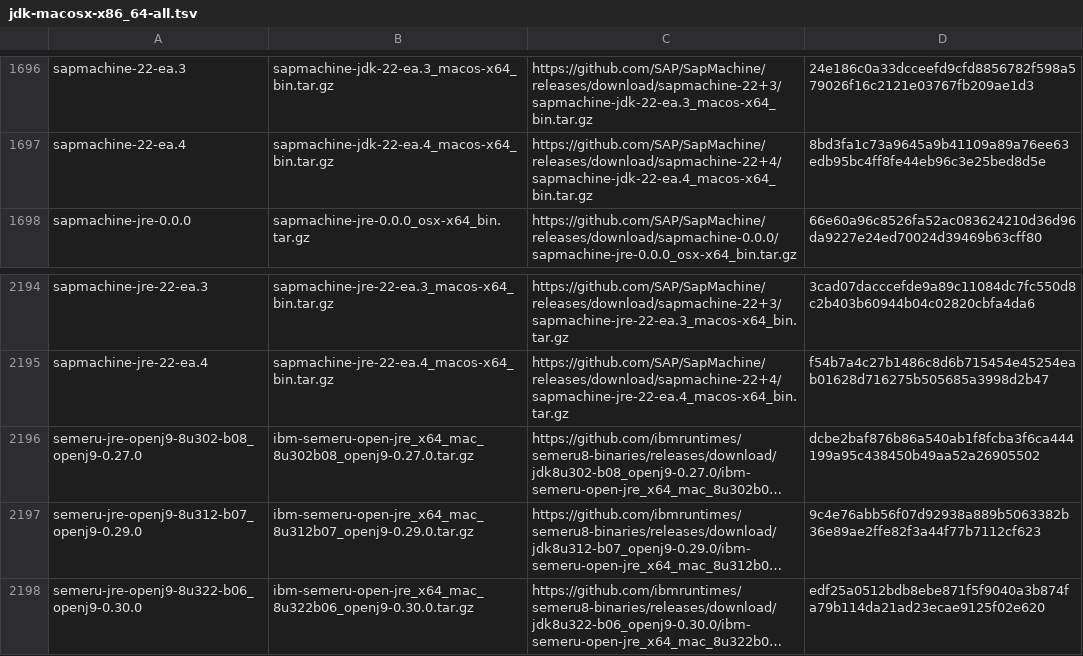
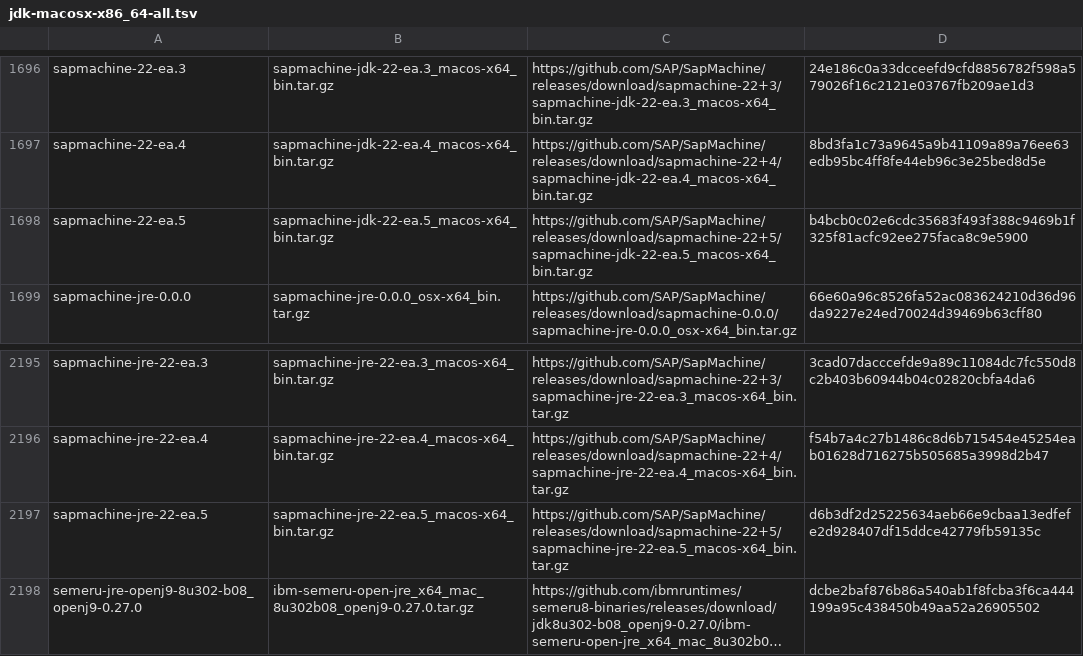
Before and after one commit to mise-plugins/rtx-java, a TSV file: data/jdk-macosx-x86_64-all.tsv, drawn as a sheet; only a part is shown, gaps mark what is left out; the shorter side is filled out with more unchanged rows; long unchanged cells end in …; the diff names each change by its address in the sheet, - before the commit and + after, or states it on an @@ line.

```diff
--- a/data/jdk-macosx-x86_64-all.tsv
+++ b/data/jdk-macosx-x86_64-all.tsv
+row 1698: sapmachine-22-ea.5 | sapmachine-jdk-22-ea.5_macos-x64_bin.tar.gz | https://github.com/SAP/SapMachine/releases/download/sapmachine-22+5/sapmachine-jdk-22-ea.5_macos-x64_bin.tar.gz | b4bcb0c02e6cdc35683f493f388c9469b1f325f81acfc92ee275faca8c9e5900
+row 2197: sapmachine-jre-22-ea.5 | sapmachine-jre-22-ea.5_macos-x64_bin.tar.gz | https://github.com/SAP/SapMachine/releases/download/sapmachine-22+5/sapmachine-jre-22-ea.5_macos-x64_bin.tar.gz | d6b3df2d25225634aeb66e9cbaa13edfefe2d928407df15ddce42779fb59135c
```
Also changed, not shown: data/jdk-linux-aarch64-all.tsv, data/jdk-linux-aarch64-ea.tsv, 5 other files.
